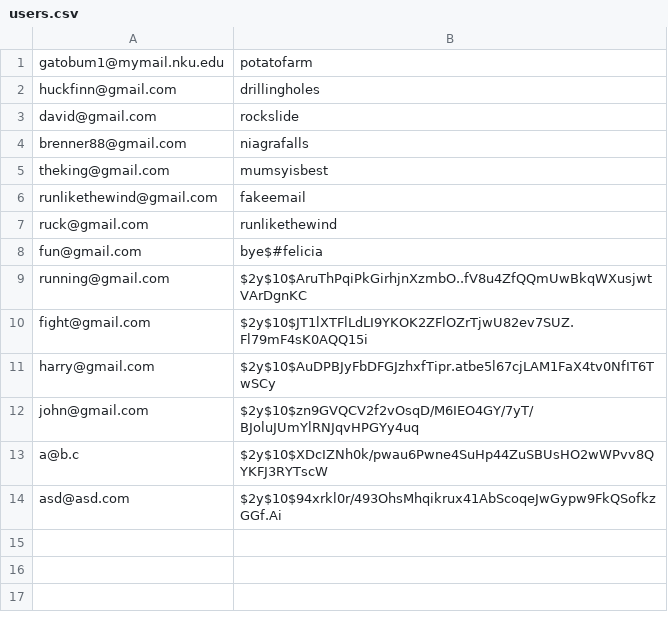
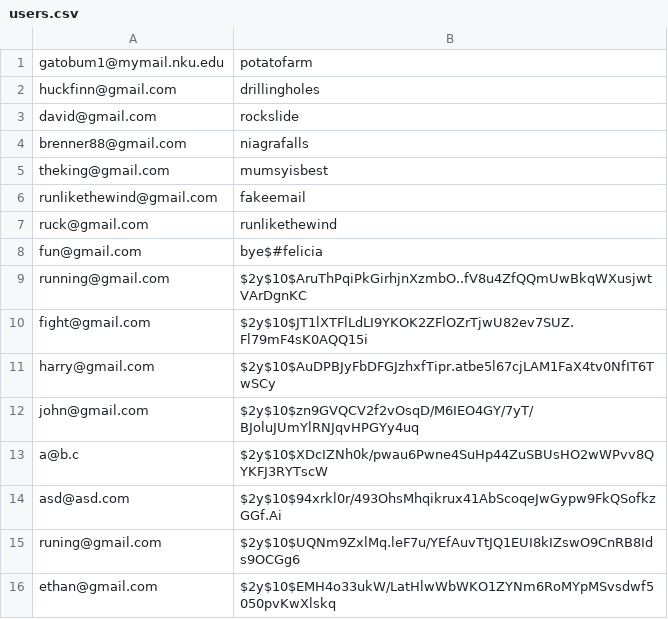
Before and after one commit to TheDeathMuffin/ASE-230---Great-Quotes, a CSV file: auth/users.csv, drawn as a sheet; the diff names each change by its address in the sheet, - before the commit and + after, or states it on an @@ line.

Commit message:
Update users.csv

```diff
--- a/auth/users.csv
+++ b/auth/users.csv
+row 15: runing@gmail.com | $2y$10$UQNm9ZxlMq.leF7u/YEfAuvTtJQ1EUI8kIZswO9CnRB8Ids9OCGg6
+row 16: ethan@gmail.com | $2y$10$EMH4o33ukW/LatHlwWbWKO1ZYNm6RoMYpMSvsdwf5050pvKwXlskq
```
